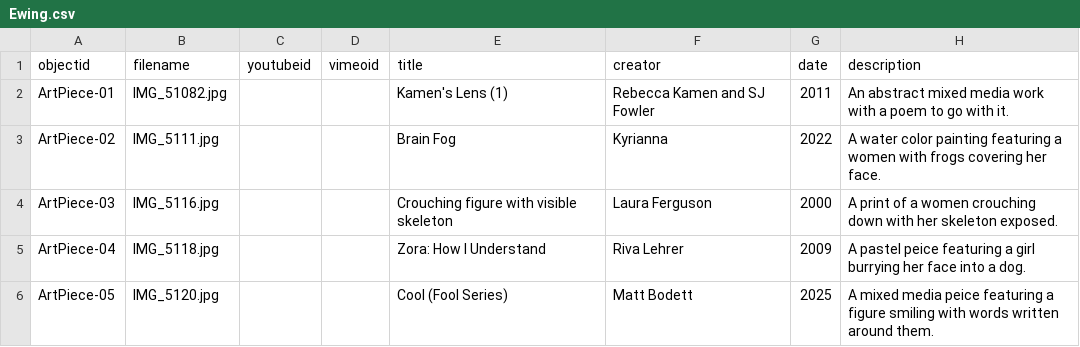
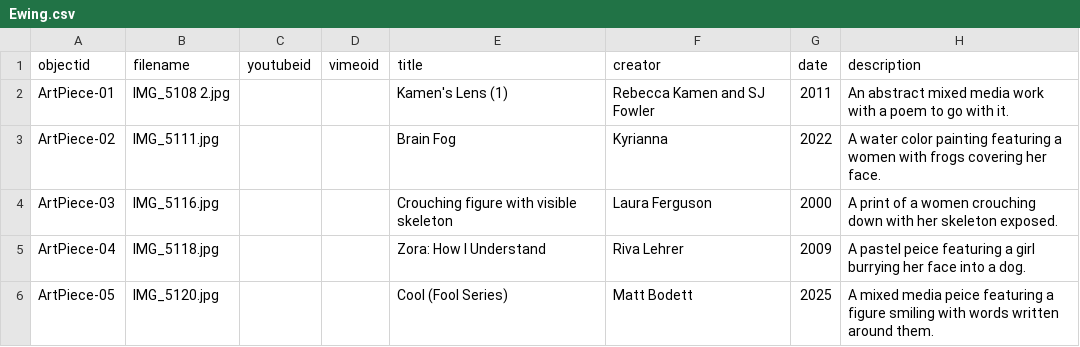
Before and after one commit to juliannawitt65-eng/connectionbuilder-ewing26, a CSV file: _data/Ewing.csv, drawn as a sheet; only a part is shown; the diff names each change by its address in the sheet, - before the commit and + after, or states it on an @@ line.

Commit message:
Update image name Ewing.csv

```diff
--- a/_data/Ewing.csv
+++ b/_data/Ewing.csv
-B2 (filename): IMG_51082.jpg
+B2 (filename): IMG_5108 2.jpg
```
